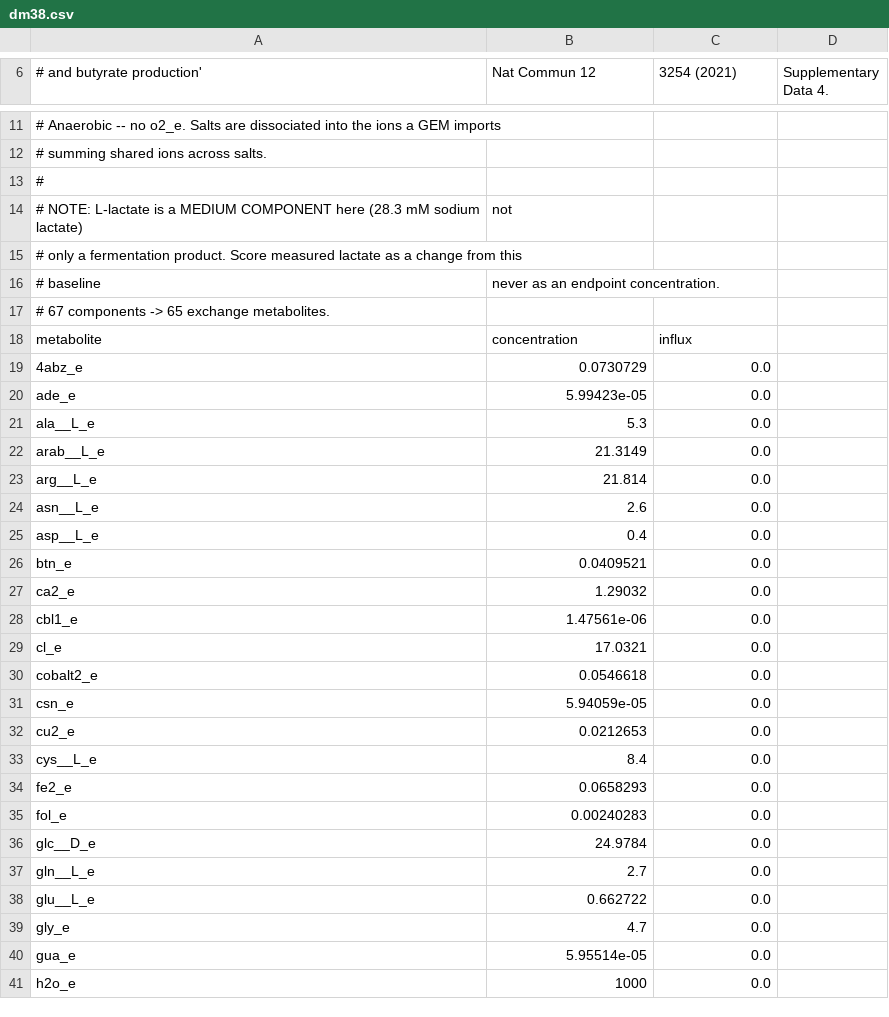
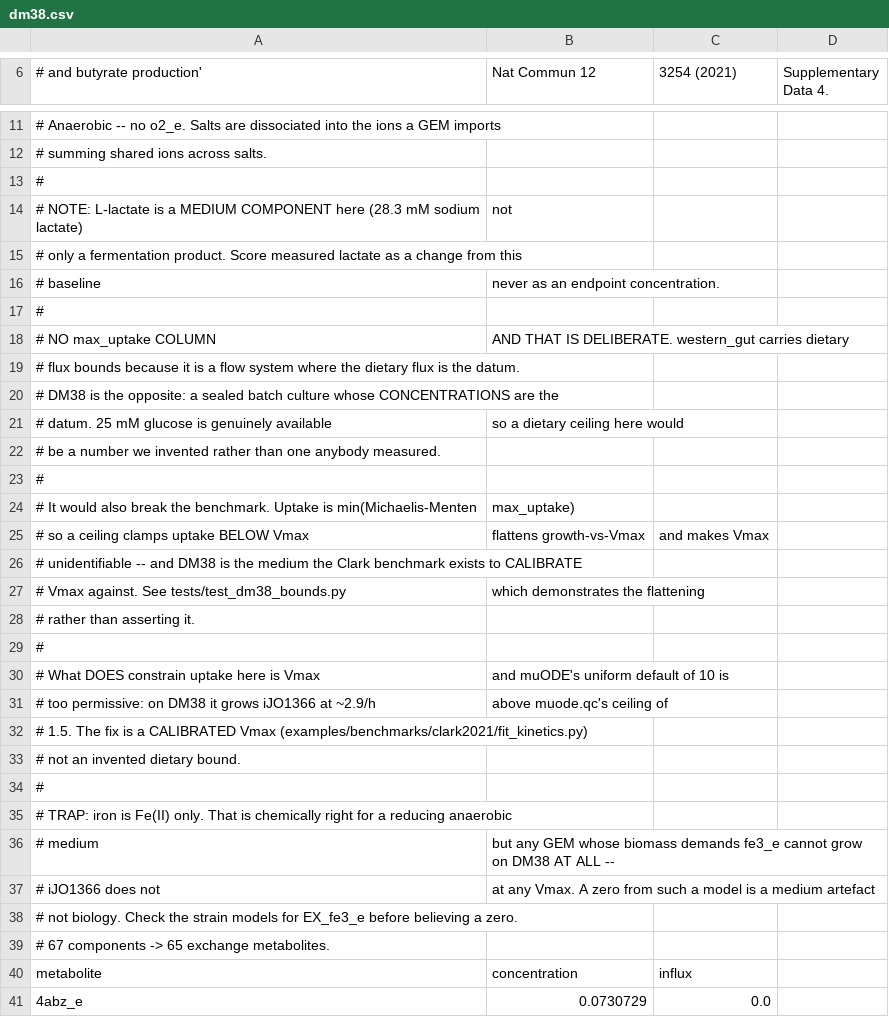
Before and after one commit to cumbof/muODE, a CSV file: muode/data/diets/dm38.csv, drawn as a sheet; only a part is shown, gaps mark what is left out; the shorter side is filled out with more unchanged rows; the diff names each change by its address in the sheet, - before the commit and + after, or states it on an @@ line.

```diff
--- a/muode/data/diets/dm38.csv
+++ b/muode/data/diets/dm38.csv
+row 17: #
+row 18: # NO max_uptake COLUMN | AND THAT IS DELIBERATE. western_gut carries dietary
+row 19: # flux bounds because it is a flow system where the dietary flux is the datum.
+row 20: # DM38 is the opposite: a sealed batch culture whose CONCENTRATIONS are the
+row 21: # datum. 25 mM glucose is genuinely available | so a dietary ceiling here would
+row 22: # be a number we invented rather than one anybody measured.
+row 23: #
+row 24: # It would also break the benchmark. Uptake is min(Michaelis-Menten | max_uptake)
+row 25: # so a ceiling clamps uptake BELOW Vmax | flattens growth-vs-Vmax | and makes Vmax
+row 26: # unidentifiable -- and DM38 is the medium the Clark benchmark exists to CALIBRATE
+row 27: # Vmax against. See tests/test_dm38_bounds.py | which demonstrates the flattening
+row 28: # rather than asserting it.
+row 29: #
+row 30: # What DOES constrain uptake here is Vmax | and muODE's uniform default of 10 is
+row 31: # too permissive: on DM38 it grows iJO1366 at ~2.9/h | above muode.qc's ceiling of
+row 32: # 1.5. The fix is a CALIBRATED Vmax (examples/benchmarks/clark2021/fit_kinetics.py)
+row 33: # not an invented dietary bound.
+row 34: #
+row 35: # TRAP: iron is Fe(II) only. That is chemically right for a reducing anaerobic
+row 36: # medium | but any GEM whose biomass demands fe3_e cannot grow on DM38 AT ALL --
+row 37: # iJO1366 does not | at any Vmax. A zero from such a model is a medium artefact
+row 38: # not biology. Check the strain models for EX_fe3_e before believing a zero.
```
Also changed, not shown: 4 other files.
